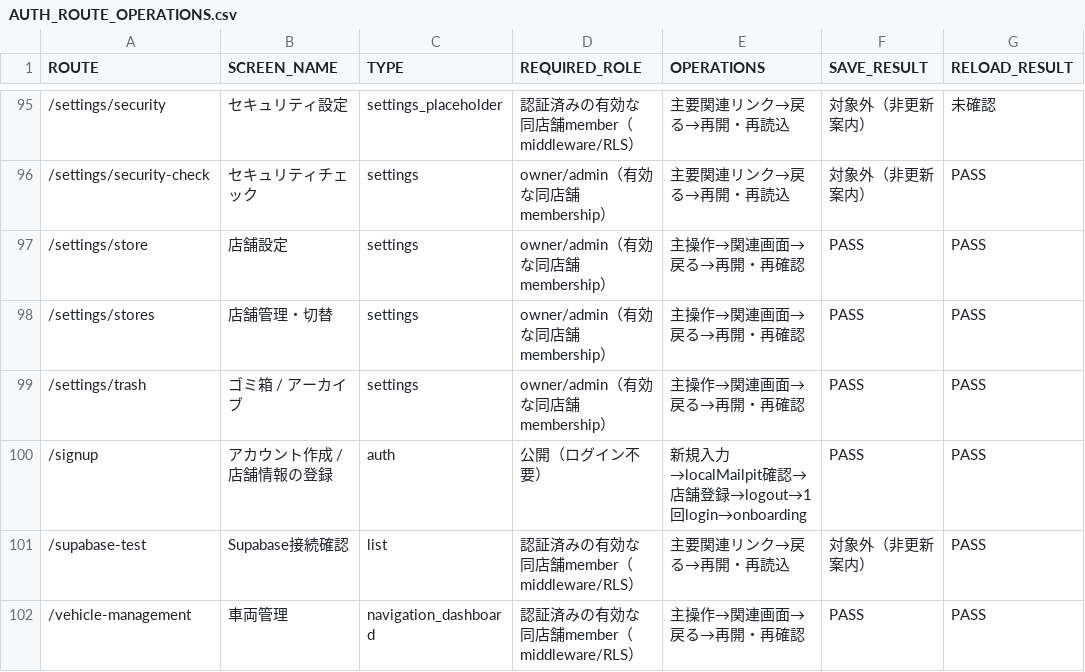
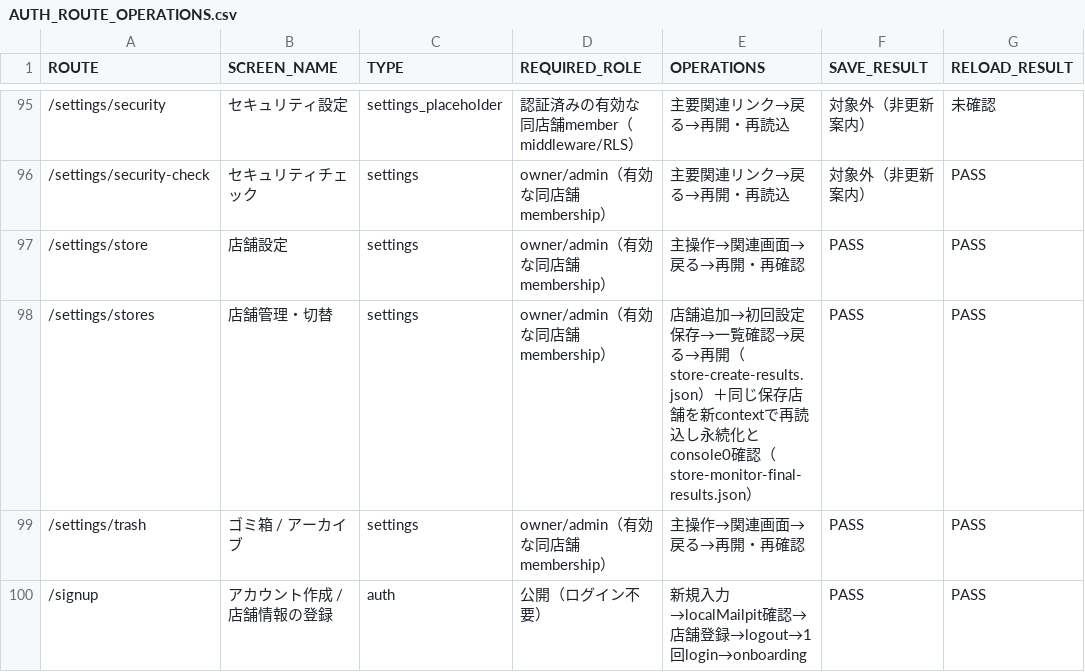
Before and after one commit to nextdial01/garage-link, a CSV file: apps/garage-link/docs/quality-audit/garage-overhaul-20260926/AUTH_ROUTE_OPERATIONS.csv, drawn as a sheet; only a part is shown, gaps mark what is left out; the shorter side is filled out with more unchanged rows; the diff names each change by its address in the sheet, - before the commit and + after, or states it on an @@ line.

```diff
--- a/apps/garage-link/docs/quality-audit/garage-overhaul-20260926/AUTH_ROUTE_OPERATIONS.csv
+++ b/apps/garage-link/docs/quality-audit/garage-overhaul-20260926/AUTH_ROUTE_OPERATIONS.csv
-E98 (OPERATIONS): 主操作→関連画面→戻る→再開・再確認
+E98 (OPERATIONS): 店舗追加→初回設定保存→一覧確認→戻る→再開（store-create-results.json）＋同じ保存店舗を新contextで再読込し永続化とconsole0確認（store-monitor-final-results.json）
```
Also changed, not shown: apps/garage-link/docs/quality-audit/garage-overhaul-20260926/PAGE_INVENTORY_FINAL.csv, 20 other files.
